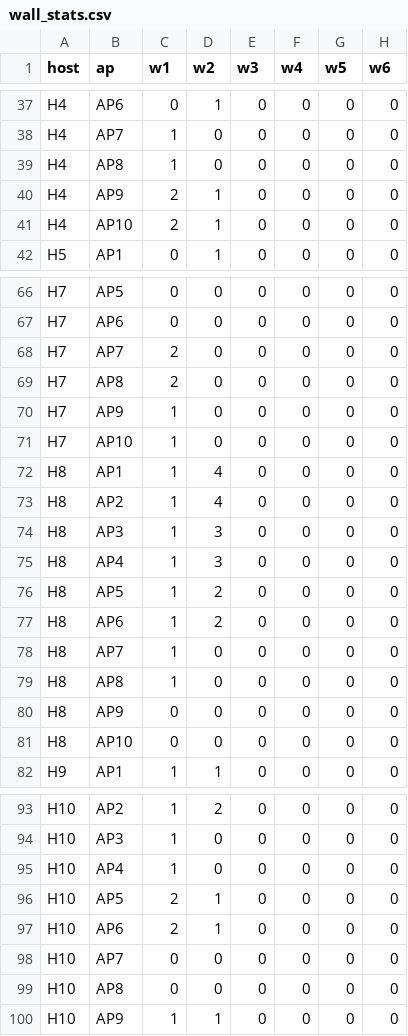
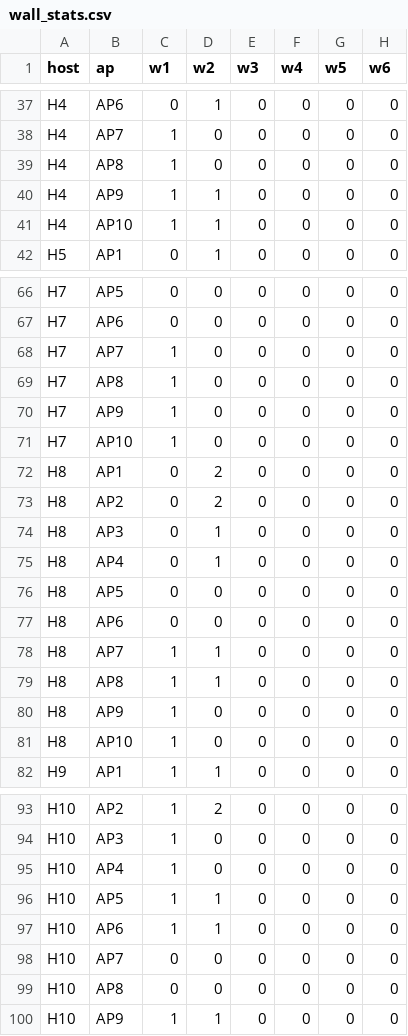
Before and after one commit to LinkQwQ/CurrentCal, a CSV file: conf/wall_stats.csv, drawn as a sheet; only a part is shown, gaps mark what is left out; the diff covers the shown part only.

```diff
--- a/conf/wall_stats.csv
+++ b/conf/wall_stats.csv
@@ -39,4 +39,4 @@ H4,AP7,1,0,0,0,0,0
 H4,AP8,1,0,0,0,0,0
-H4,AP9,2,1,0,0,0,0
-H4,AP10,2,1,0,0,0,0
+H4,AP9,1,1,0,0,0,0
+H4,AP10,1,1,0,0,0,0
 H5,AP1,0,1,0,0,0,0
@@ -67,16 +67,16 @@ H7,AP5,0,0,0,0,0,0
 H7,AP6,0,0,0,0,0,0
-H7,AP7,2,0,0,0,0,0
-H7,AP8,2,0,0,0,0,0
+H7,AP7,1,0,0,0,0,0
+H7,AP8,1,0,0,0,0,0
 H7,AP9,1,0,0,0,0,0
 H7,AP10,1,0,0,0,0,0
-H8,AP1,1,4,0,0,0,0
-H8,AP2,1,4,0,0,0,0
-H8,AP3,1,3,0,0,0,0
-H8,AP4,1,3,0,0,0,0
-H8,AP5,1,2,0,0,0,0
-H8,AP6,1,2,0,0,0,0
-H8,AP7,1,0,0,0,0,0
-H8,AP8,1,0,0,0,0,0
-H8,AP9,0,0,0,0,0,0
-H8,AP10,0,0,0,0,0,0
+H8,AP1,0,2,0,0,0,0
+H8,AP2,0,2,0,0,0,0
+H8,AP3,0,1,0,0,0,0
+H8,AP4,0,1,0,0,0,0
+H8,AP5,0,0,0,0,0,0
+H8,AP6,0,0,0,0,0,0
+H8,AP7,1,1,0,0,0,0
+H8,AP8,1,1,0,0,0,0
+H8,AP9,1,0,0,0,0,0
+H8,AP10,1,0,0,0,0,0
 H9,AP1,1,1,0,0,0,0
@@ -95,4 +95,4 @@ H10,AP3,1,0,0,0,0,0
 H10,AP4,1,0,0,0,0,0
-H10,AP5,2,1,0,0,0,0
-H10,AP6,2,1,0,0,0,0
+H10,AP5,1,1,0,0,0,0
+H10,AP6,1,1,0,0,0,0
 H10,AP7,0,0,0,0,0,0
```
Also changed, not shown: 34 edited cells elsewhere in this file, conf/positions.csv.
